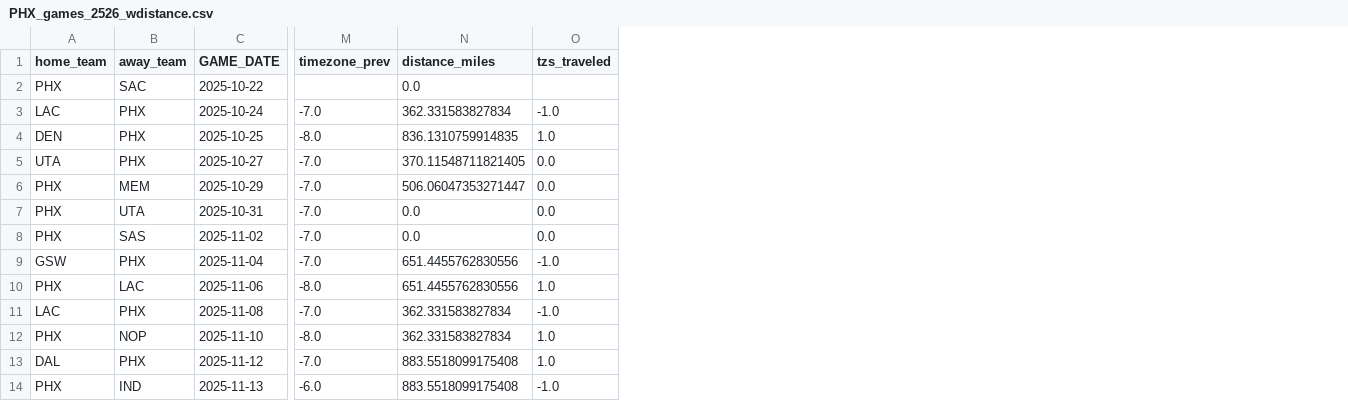
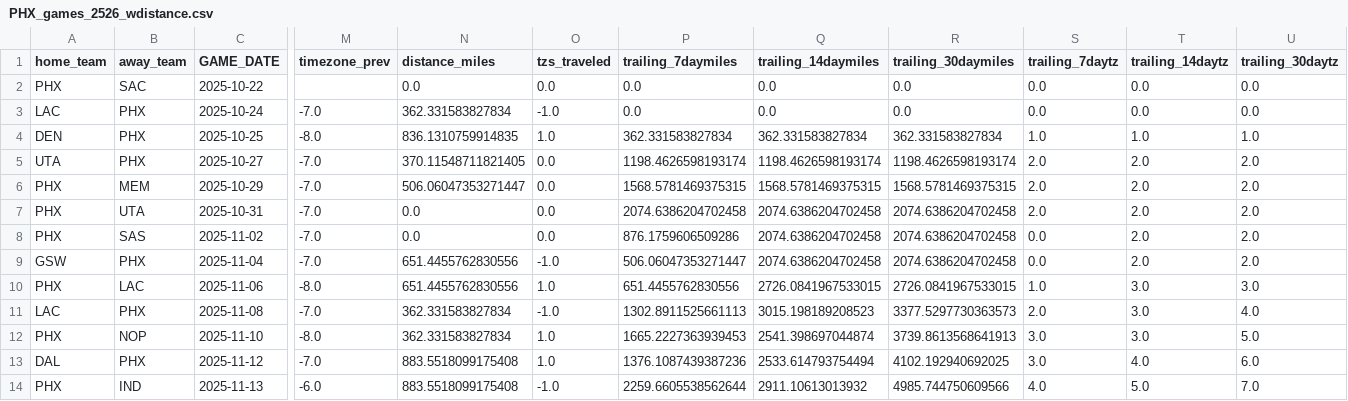
Before and after one commit to noahs7296-ops/nbatravelload, a CSV file: 2526gamelogs/PHX_games_2526_wdistance.csv, drawn as a sheet; only a part is shown, gaps mark what is left out; the diff names each change by its address in the sheet, - before the commit and + after, or states it on an @@ line.

```diff
--- a/2526gamelogs/PHX_games_2526_wdistance.csv
+++ b/2526gamelogs/PHX_games_2526_wdistance.csv
+column P (trailing_7daymiles), rows 2-14: 0.0 | 0.0 | 362.331583827834 | 1198.4626598193174 | 1568.5781469375315 | 2074.6386204702458 | 876.1759606509286 | 506.06047353271447 | 651.4455762830556 | 1302.8911525661113 | 1665.2227363939453 | 1376.1087439387236 | 2259.6605538562644
+column Q (trailing_14daymiles), rows 2-14: 0.0 | 0.0 | 362.331583827834 | 1198.4626598193174 | 1568.5781469375315 | 2074.6386204702458 | 2074.6386204702458 | 2074.6386204702458 | 2726.0841967533015 | 3015.198189208523 | 2541.398697044874 | 2533.614793754494 | 2911.10613013932
+column R (trailing_30daymiles), rows 2-14: 0.0 | 0.0 | 362.331583827834 | 1198.4626598193174 | 1568.5781469375315 | 2074.6386204702458 | 2074.6386204702458 | 2074.6386204702458 | 2726.0841967533015 | 3377.5297730363573 | 3739.8613568641913 | 4102.192940692025 | 4985.744750609566
+column S (trailing_7daytz), rows 2-14: 0.0 | 0.0 | 1.0 | 2.0 | 2.0 | 2.0 | 0.0 | 0.0 | 1.0 | 2.0 | 3.0 | 3.0 | 4.0
+column T (trailing_14daytz), rows 2-14: 0.0 | 0.0 | 1.0 | 2.0 | 2.0 | 2.0 | 2.0 | 2.0 | 3.0 | 3.0 | 3.0 | 4.0 | 5.0
+column U (trailing_30daytz), rows 2-14: 0.0 | 0.0 | 1.0 | 2.0 | 2.0 | 2.0 | 2.0 | 2.0 | 3.0 | 4.0 | 5.0 | 6.0 | 7.0
-O2 (tzs_traveled): (empty)
+O2 (tzs_traveled): 0.0
```
Also changed, not shown: 2526gamelogs/BOS_games_2526_wdistance.csv, 2526gamelogs/HOU_games_2526_wdistance.csv, 28 other files.
